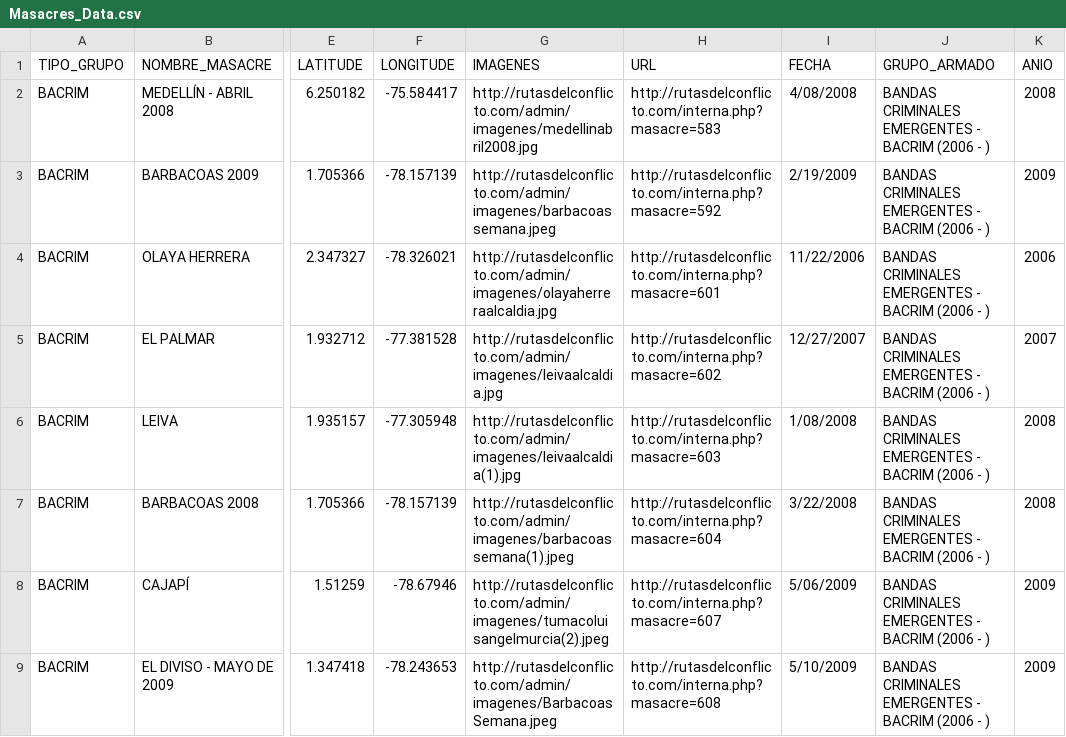
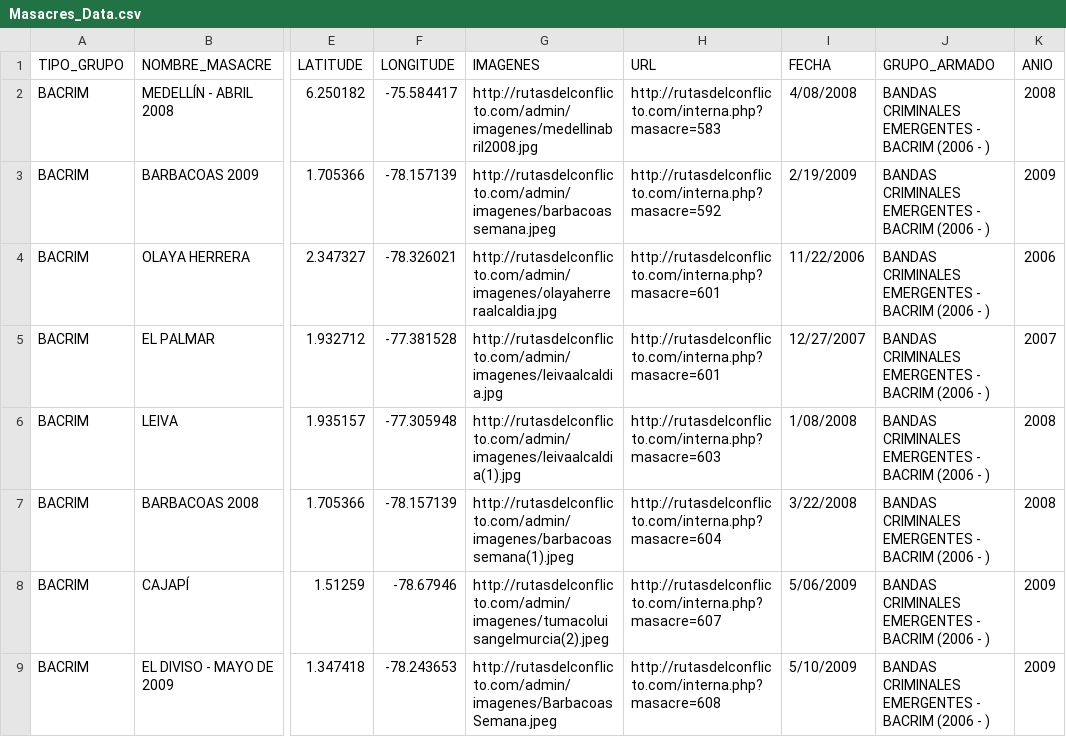
Before and after one commit to cccruzr/maps, a CSV file: data/Masacres_Data.csv, drawn as a sheet; only a part is shown, gaps mark what is left out; the diff names each change by its address in the sheet, - before the commit and + after, or states it on an @@ line.

Commit message:
Masacres: Filter added

```diff
--- a/data/Masacres_Data.csv
+++ b/data/Masacres_Data.csv
-H5 (URL): http://rutasdelconflicto.com/interna.php?masacre=602
+H5 (URL): http://rutasdelconflicto.com/interna.php?masacre=601
```
Also changed, not shown: 9 other files.
